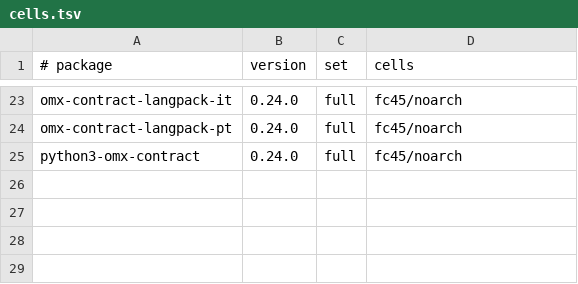
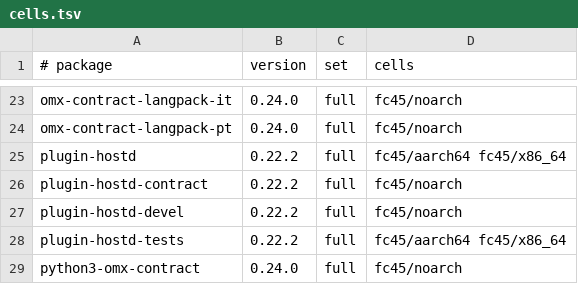
Before and after one commit to Open-Mixer/open-mixer.github.io, a TSV file: devel/devel-wave-2026-11-27-bc2/rpm/cells.tsv, drawn as a sheet; only a part is shown, gaps mark what is left out; the diff names each change by its address in the sheet, - before the commit and + after, or states it on an @@ line.

Commit message:
devel/devel-wave-2026-11-27-bc2/rpm: publish staged 96dbb6ac978ebe213bbcbffde4e7d9853c82e37b (plugin-hostd)

```diff
--- a/devel/devel-wave-2026-11-27-bc2/rpm/cells.tsv
+++ b/devel/devel-wave-2026-11-27-bc2/rpm/cells.tsv
+row 25: plugin-hostd | 0.22.2 | full | fc45/aarch64 fc45/x86_64
+row 26: plugin-hostd-contract | 0.22.2 | full | fc45/noarch
+row 27: plugin-hostd-devel | 0.22.2 | full | fc45/noarch
+row 28: plugin-hostd-tests | 0.22.2 | full | fc45/aarch64 fc45/x86_64
```
Also changed, not shown: 46 other files.
